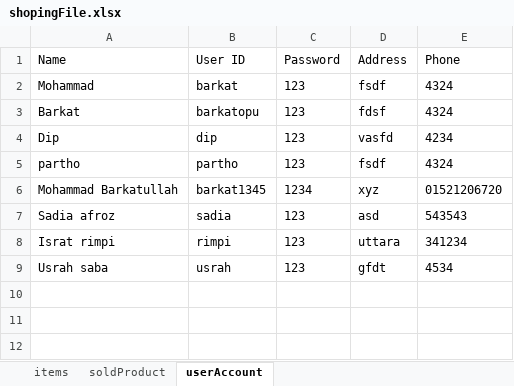
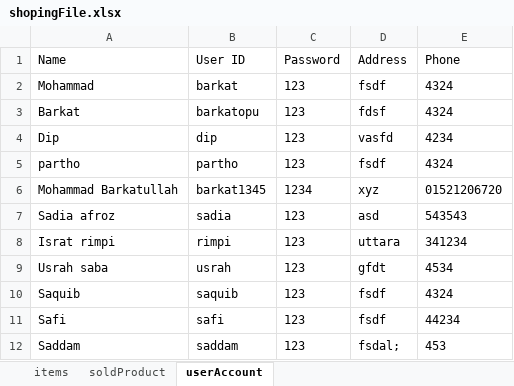
Before and after one commit to Barkatopu1345/Online-shopping-system, an Excel workbook: shopingFile.xlsx, sheet userAccount, drawn as a sheet; values as stored, in another font and other column widths than the file's, no borders; the diff names each change by its address in the sheet, - before the commit and + after, or states it on an @@ line.

```diff
--- a/shopingFile.xlsx (sheet userAccount)
+++ b/shopingFile.xlsx (sheet userAccount)
+row 10: Saquib | saquib | 123 | fsdf | 4324
+row 11: Safi | safi | 123 | fsdf | 44234
+row 12: Saddam | saddam | 123 | fsdal; | 453
```
Also changed, not shown: sheet soldProduct, sheet items, 8 other files.
